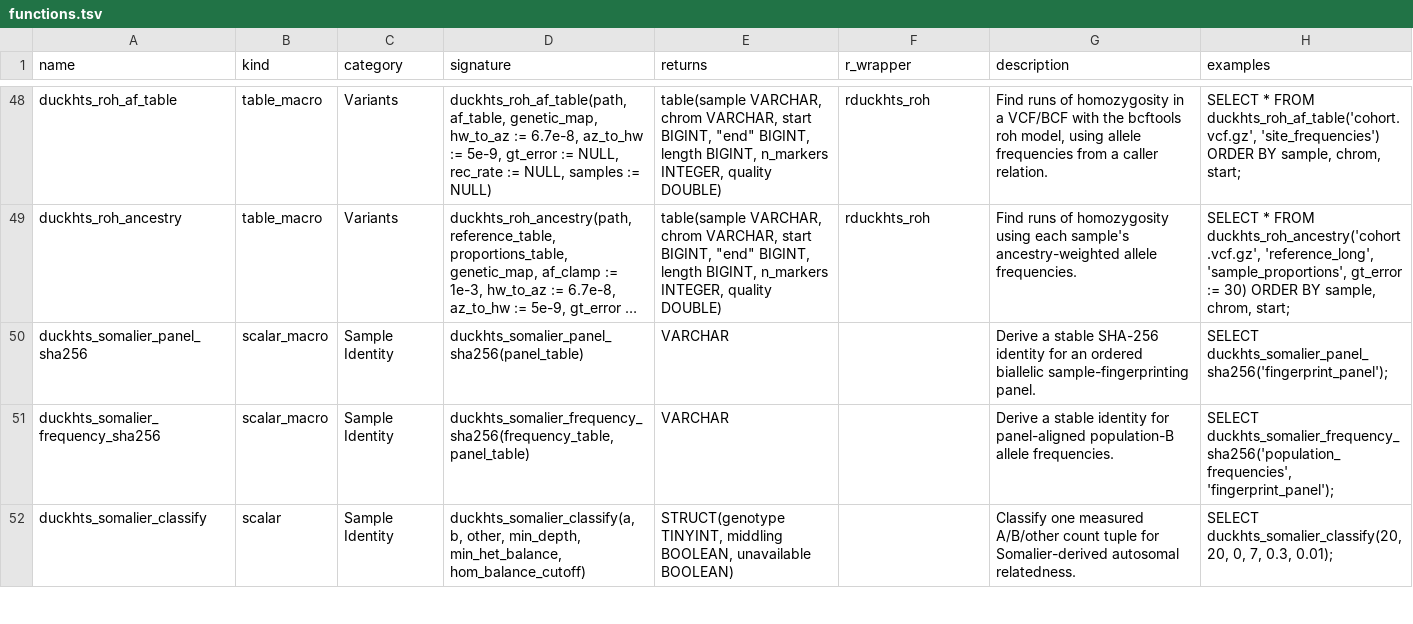
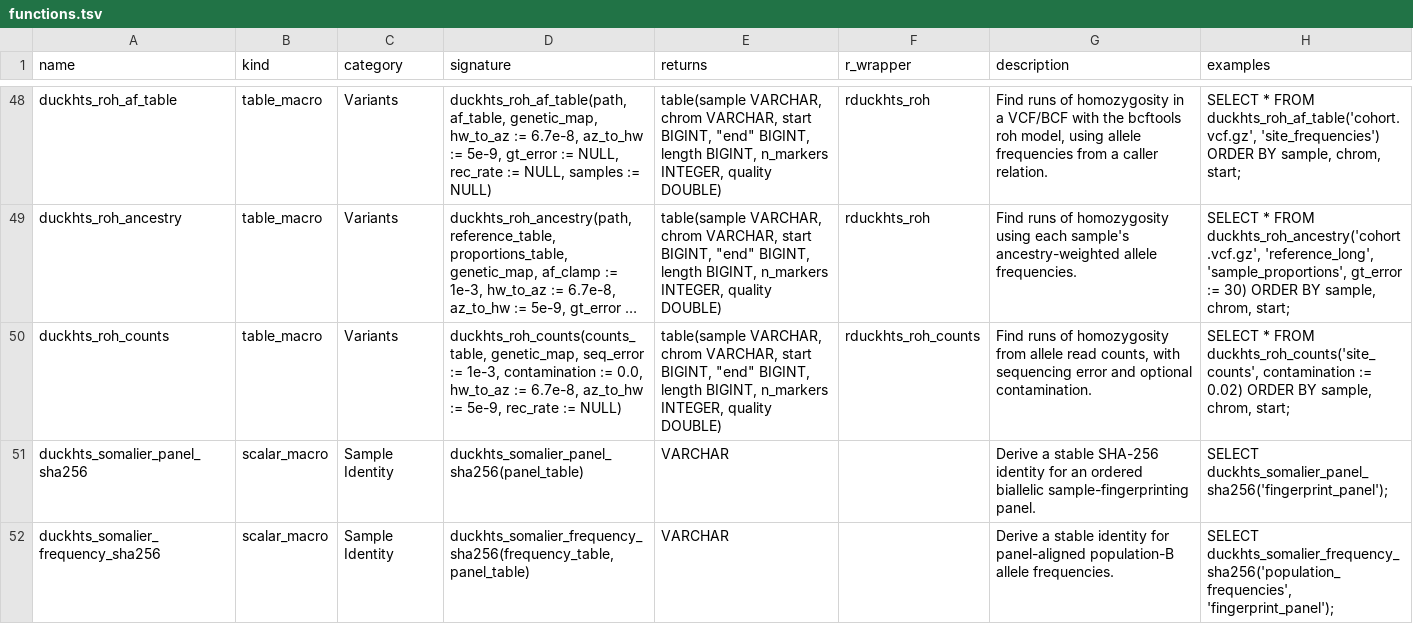
Before and after one commit to RGenomicsETL/duckhts, a TSV file: r/Rduckhts/inst/function_catalog/functions.tsv, drawn as a sheet; only a part is shown, gaps mark what is left out; the shorter side is filled out with more unchanged rows; long unchanged cells end in …; the diff names each change by its address in the sheet, - before the commit and + after, or states it on an @@ line.

Commit message:
Decode runs of homozygosity from read counts with error and contamination
Add a read-count evidence kind to duckhts_roh_segments and the
duckhts_roh_counts macro (with a genetic-map overload) and rduckhts_roh_counts
wrapper over a caller relation of sample_id, chrom, pos, ref_count, alt_count
and af. Genotype likelihoods come from a binomial read model: each read shows
the counted allele with probability (1 - alpha) * q_g + alpha * c, with q_g
the per-genotype rate under sequencing error and c the chance that a read from
a contaminating individual of the same population shows it. This emission has
no bcftools counterpart.

The evidence kind of each kernel overload is now a named enum attached as
function extra info instead of being inferred from the argument count.

SQL tests compare the count path with the same model computed independently
in SQL and rounded to PL (equal runs with and without contamination), and check
skipped sites, the map overload and errors. An R titration with sampled reads
shows that ignoring 10% contamination erodes a 2 Mb run while modelling it
recovers the run.

```diff
--- a/r/Rduckhts/inst/function_catalog/functions.tsv
+++ b/r/Rduckhts/inst/function_catalog/functions.tsv
+row 50: duckhts_roh_counts | table_macro | Variants | duckhts_roh_counts(counts_table, genetic_map, seq_error := 1e-3, contamination := 0.0, hw_to_az := 6.7e-8, az_to_hw := 5e-9, rec_rate := NULL) | table(sample VARCHAR, chrom VARCHAR, start BIGINT, "end" BIGINT, length BIGINT, n_markers INTEGER, quality DOUBLE) | rduckhts_roh_counts | Find runs of homozygosity from allele read counts, with sequencing error and optional contamination. | SELECT * FROM duckhts_roh_counts('site_counts', contamination := 0.02) ORDER BY sample, chrom, start;
```
Also changed, not shown: 22 other files.
